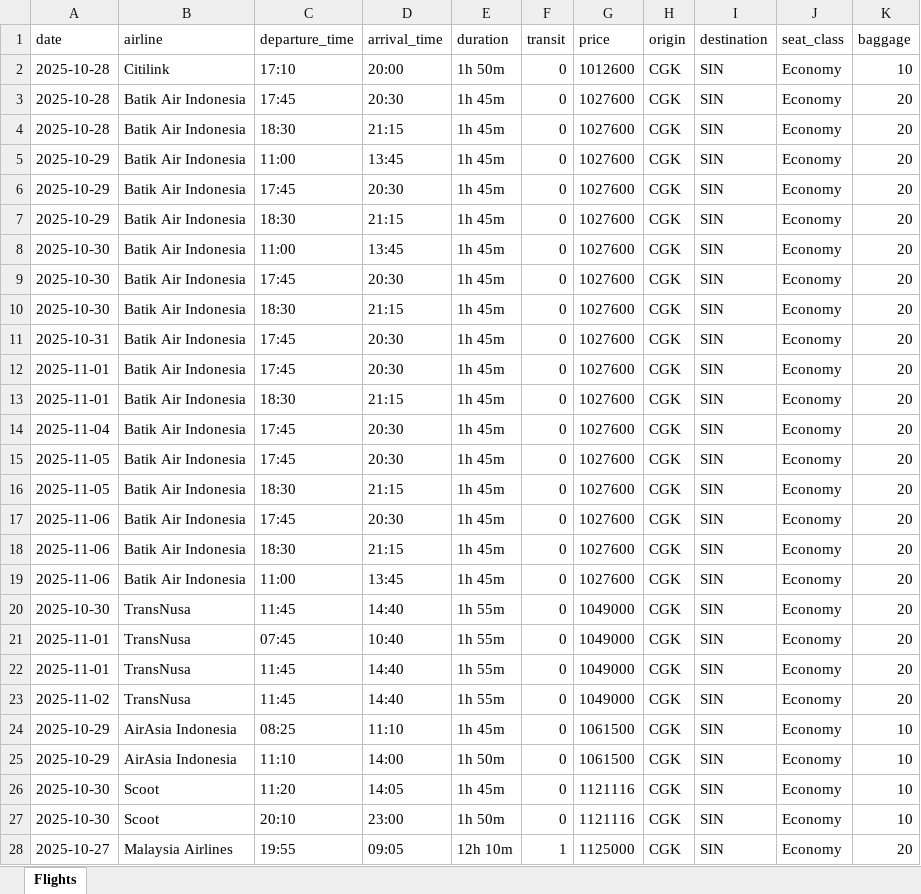
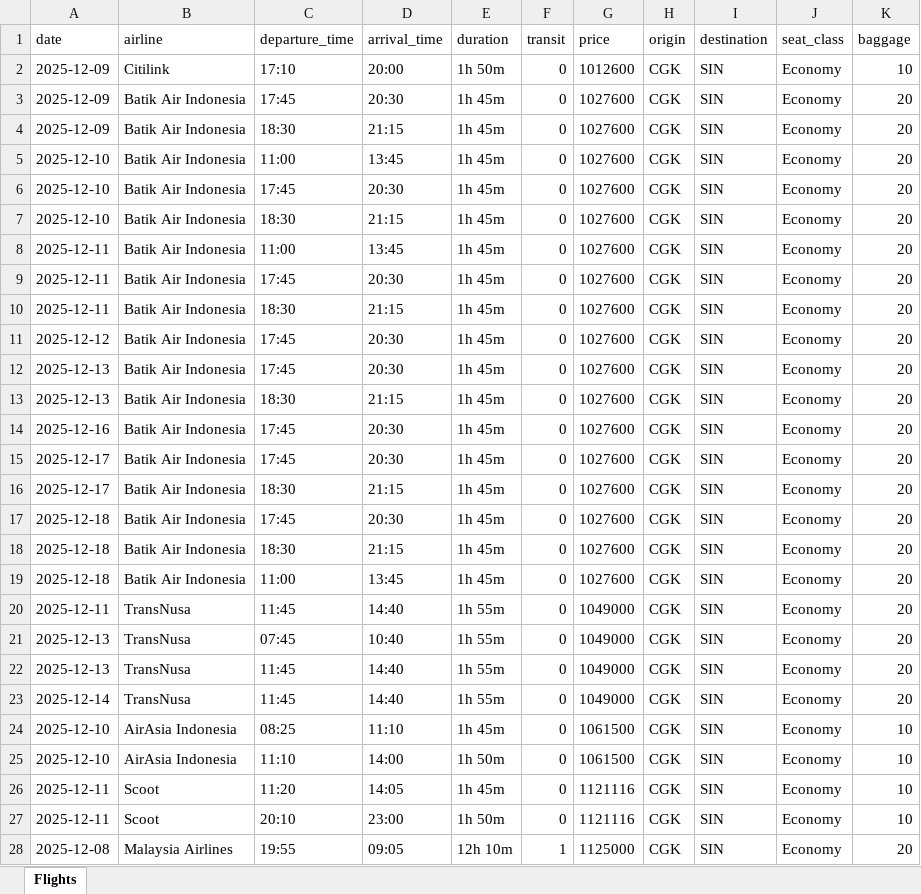
Before and after one commit to fioraagnesia/manpro-project, an Excel workbook: data_scraping/flight/flight_tiket.xlsx, sheet Flights, drawn as a sheet; only a part is shown; values as stored, in another font and other column widths than the file's, no borders; charts and pictures not drawn; the diff covers the shown part only; the diff names each change by its address in the sheet, - before the commit and + after, or states it on an @@ line.

```diff
--- a/data_scraping/flight/flight_tiket.xlsx (sheet Flights)
+++ b/data_scraping/flight/flight_tiket.xlsx (sheet Flights)
-A2:A4 (date): 2025-10-28
+A2:A4 (date): 2025-12-09
-A5:A7 (date): 2025-10-29
+A5:A7 (date): 2025-12-10
-A8:A10 (date): 2025-10-30
+A8:A10 (date): 2025-12-11
-A11 (date): 2025-10-31
+A11 (date): 2025-12-12
-A12:A13 (date): 2025-11-01
+A12:A13 (date): 2025-12-13
-A14 (date): 2025-11-04
+A14 (date): 2025-12-16
-A15:A16 (date): 2025-11-05
+A15:A16 (date): 2025-12-17
-A17:A19 (date): 2025-11-06
+A17:A19 (date): 2025-12-18
-A20 (date): 2025-10-30
+A20 (date): 2025-12-11
-A21:A22 (date): 2025-11-01
+A21:A22 (date): 2025-12-13
-A23 (date): 2025-11-02
+A23 (date): 2025-12-14
-A24:A25 (date): 2025-10-29
+A24:A25 (date): 2025-12-10
-A26:A27 (date): 2025-10-30
+A26:A27 (date): 2025-12-11
-A28 (date): 2025-10-27
+A28 (date): 2025-12-08
```
Also changed, not shown: 938 edited cells elsewhere in this sheet, charts or pictures, data_scraping/flight/flight_agoda.xlsx, data_scraping/flight/flight_booking.xlsx, 5 other files.
